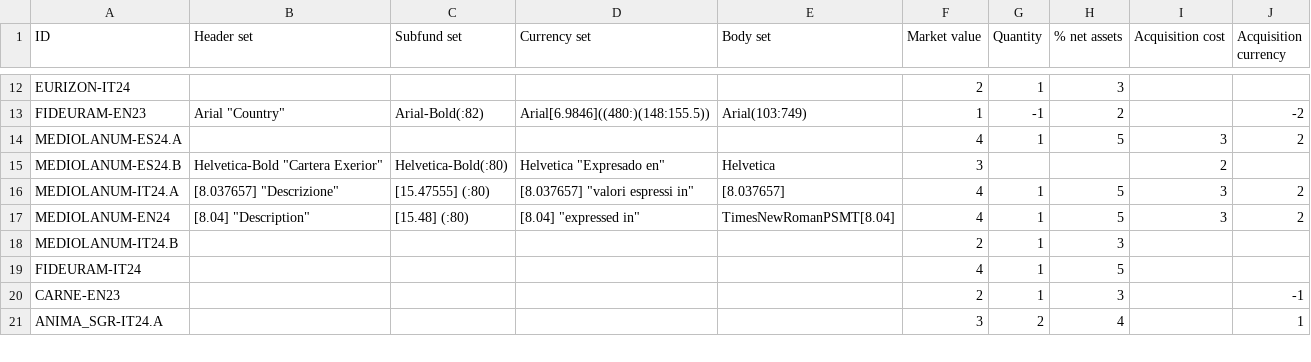
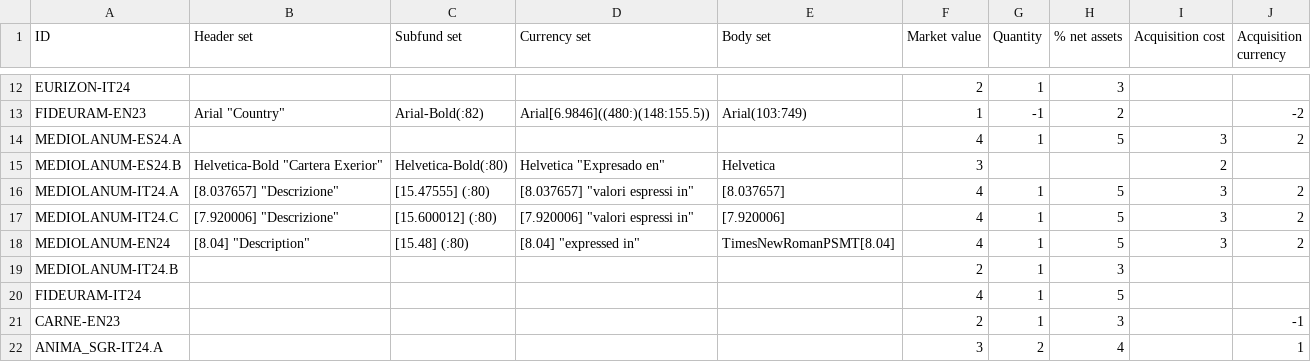
Before and after one commit to tvp-freeports/analysis_finance_reports, a CSV file: src/freeports_analysis/formats/algorithms/structured/args.csv, drawn as a sheet; only a part is shown, gaps mark what is left out; the diff names each change by its address in the sheet, - before the commit and + after, or states it on an @@ line.

Commit message:
added MEDIOLANUM-IT24.C

```diff
--- a/src/freeports_analysis/formats/algorithms/structured/args.csv
+++ b/src/freeports_analysis/formats/algorithms/structured/args.csv
+row 17: MEDIOLANUM-IT24.C | [7.920006] "Descrizione" | [15.600012] (:80) | [7.920006] "valori espressi in" | [7.920006] | 4 | 1 | 5 | 3 | 2
```
Also changed, not shown: src/freeports_analysis/formats/algorithms/structured/deselection_lists.csv, src/freeports_analysis/formats/data/formats.csv, 2 other files.
